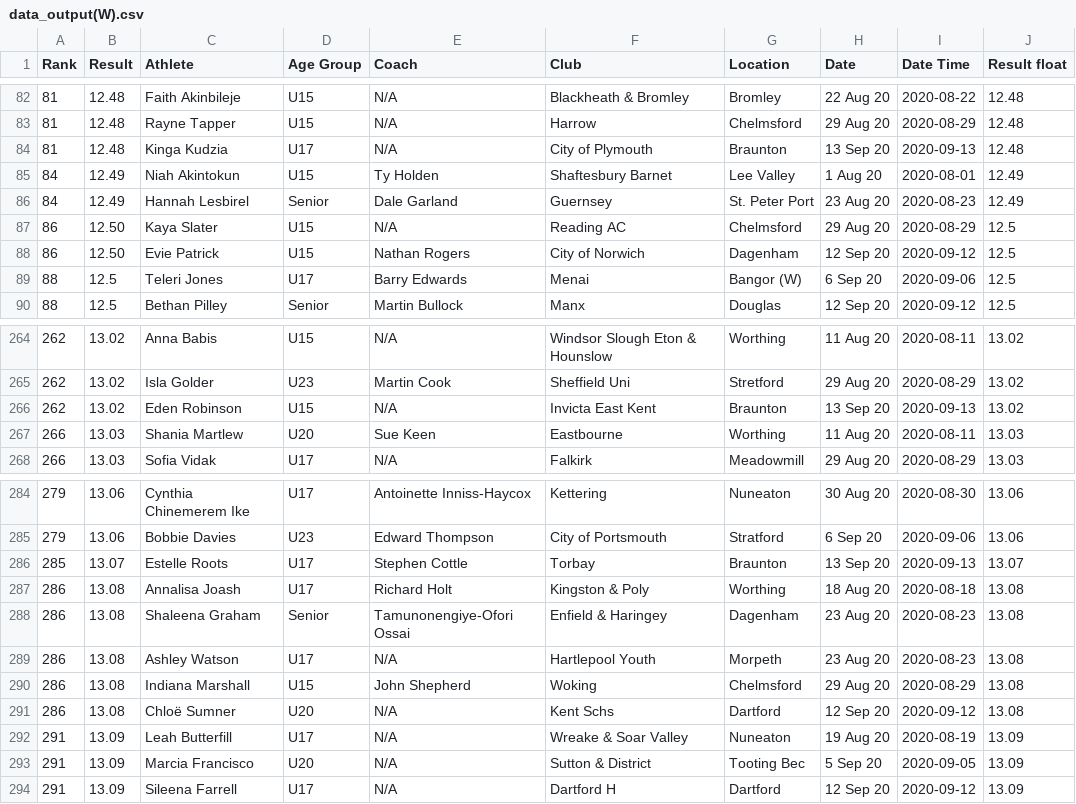
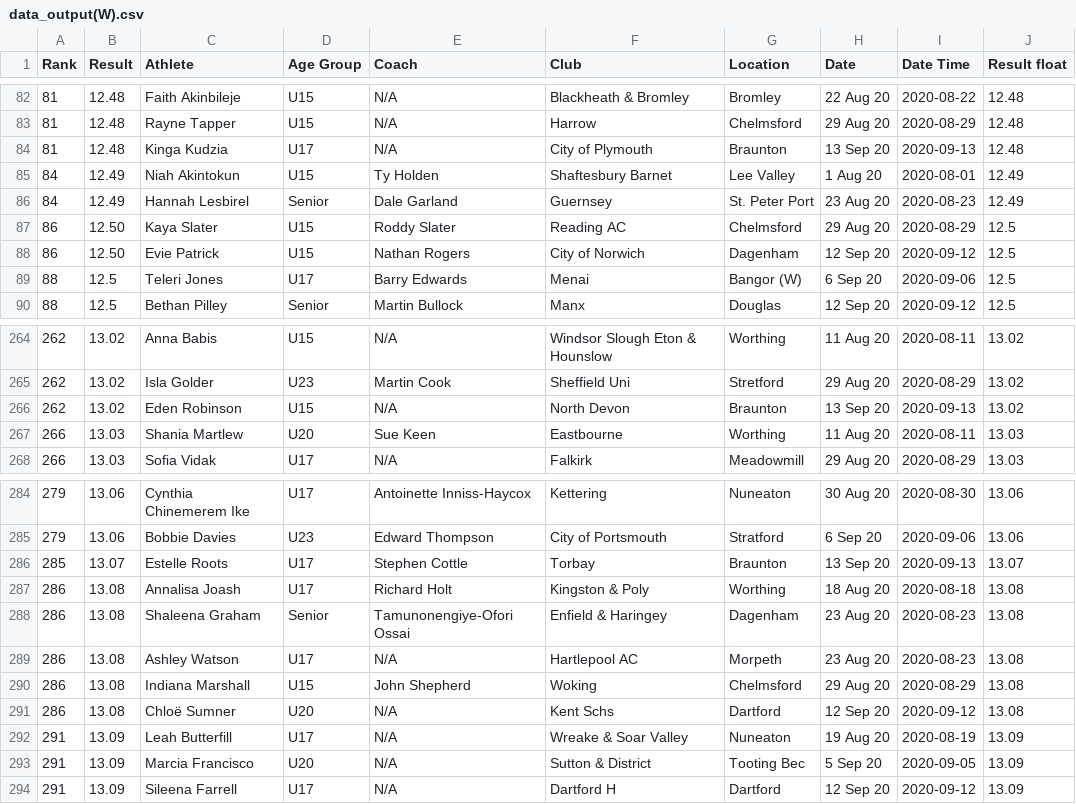
Before and after one commit to EmmaBird/power_10, a CSV file: data_output(W).csv, drawn as a sheet; only a part is shown, gaps mark what is left out.

```diff
--- a/data_output(W).csv
+++ b/data_output(W).csv
@@ -86,3 +86,3 @@ Rank,Result,Athlete,Age Group,Coach,Club,Location,Date,Date Time,Result float
 84,12.49,Hannah Lesbirel,Senior,Dale Garland,Guernsey,St. Peter Port,23 Aug 20,2020-08-23,12.49
-86,12.50,Kaya Slater,U15,N/A,Reading AC,Chelmsford,29 Aug 20,2020-08-29,12.5
+86,12.50,Kaya Slater,U15,Roddy Slater,Reading AC,Chelmsford,29 Aug 20,2020-08-29,12.5
 86,12.50,Evie Patrick,U15,Nathan Rogers,City of Norwich,Dagenham,12 Sep 20,2020-09-12,12.5
@@ -265,3 +265,3 @@ Rank,Result,Athlete,Age Group,Coach,Club,Location,Date,Date Time,Result float
 262,13.02,Isla Golder,U23,Martin Cook,Sheffield Uni,Stretford,29 Aug 20,2020-08-29,13.02
-262,13.02,Eden Robinson,U15,N/A,Invicta East Kent,Braunton,13 Sep 20,2020-09-13,13.02
+262,13.02,Eden Robinson,U15,N/A,North Devon,Braunton,13 Sep 20,2020-09-13,13.02
 266,13.03,Shania Martlew,U20,Sue Keen,Eastbourne,Worthing,11 Aug 20,2020-08-11,13.03
@@ -288,3 +288,3 @@ Rank,Result,Athlete,Age Group,Coach,Club,Location,Date,Date Time,Result float
 286,13.08,Shaleena Graham,Senior,Tamunonengiye-Ofori Ossai,Enfield & Haringey,Dagenham,23 Aug 20,2020-08-23,13.08
-286,13.08,Ashley Watson,U17,N/A,Hartlepool Youth,Morpeth,23 Aug 20,2020-08-23,13.08
+286,13.08,Ashley Watson,U17,N/A,Hartlepool AC,Morpeth,23 Aug 20,2020-08-23,13.08
 286,13.08,Indiana Marshall,U15,John Shepherd,Woking,Chelmsford,29 Aug 20,2020-08-29,13.08
```
Also changed, not shown: data_output(M).csv, 1 other file.
